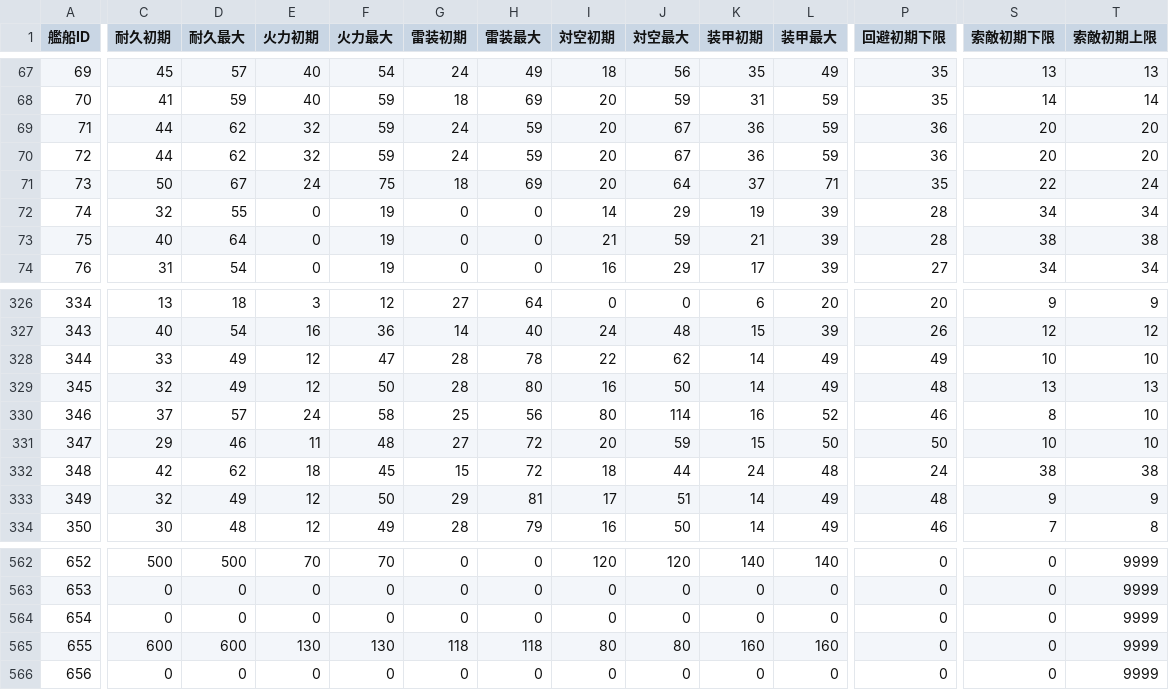
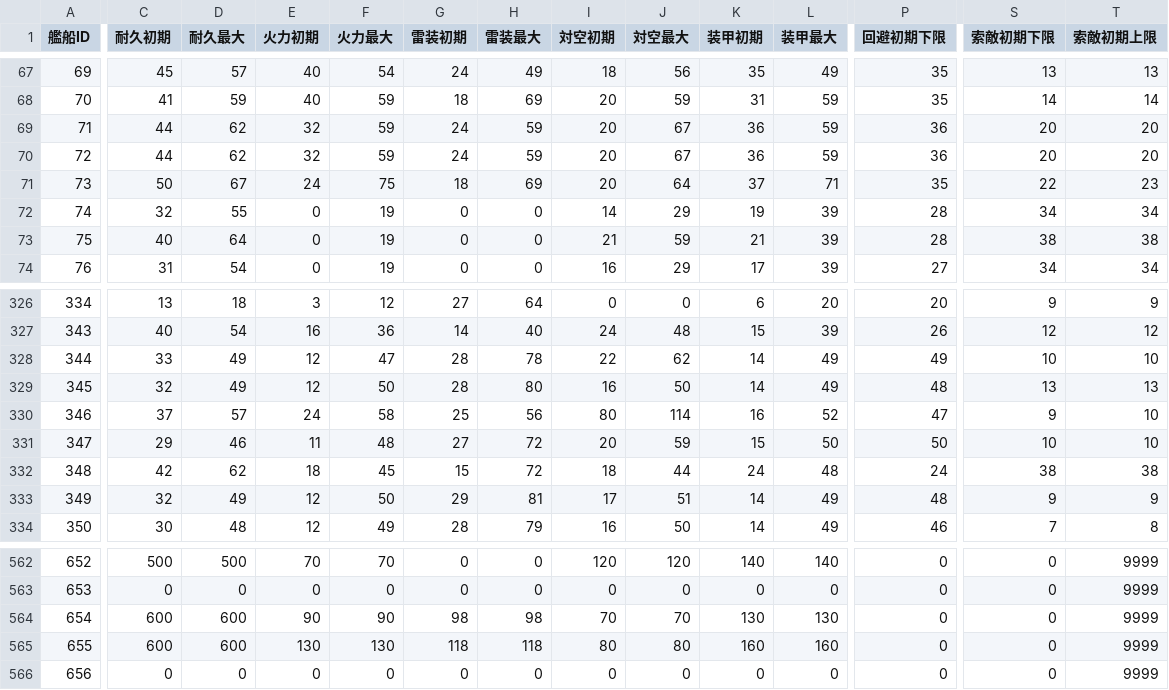
Before and after one commit to MaChenhao/74eo.makai, a CSV file: Record/ShipParameterRecord.csv, drawn as a sheet; only a part is shown, gaps mark what is left out; the diff covers the shown part only; the diff names each change by its address in the sheet, - before the commit and + after, or states it on an @@ line.

```diff
--- a/Record/ShipParameterRecord.csv
+++ b/Record/ShipParameterRecord.csv
-T71 (索敵初期上限): 24
+T71 (索敵初期上限): 23
-P330 (回避初期下限): 46
+P330 (回避初期下限): 47
-S330 (索敵初期下限): 8
+S330 (索敵初期下限): 9
-C564 (耐久初期): 0
+C564 (耐久初期): 600
-D564 (耐久最大): 0
+D564 (耐久最大): 600
-E564 (火力初期): 0
+E564 (火力初期): 90
-F564 (火力最大): 0
+F564 (火力最大): 90
-G564 (雷装初期): 0
+G564 (雷装初期): 98
-H564 (雷装最大): 0
+H564 (雷装最大): 98
-I564 (対空初期): 0
+I564 (対空初期): 70
-J564 (対空最大): 0
+J564 (対空最大): 70
-K564 (装甲初期): 0
+K564 (装甲初期): 130
-L564 (装甲最大): 0
+L564 (装甲最大): 130
```
Also changed, not shown: 5 edited cells elsewhere in this file, Record/EnemyFleetRecord.csv, Record/ResourceRecord.csv, 5 other files.
